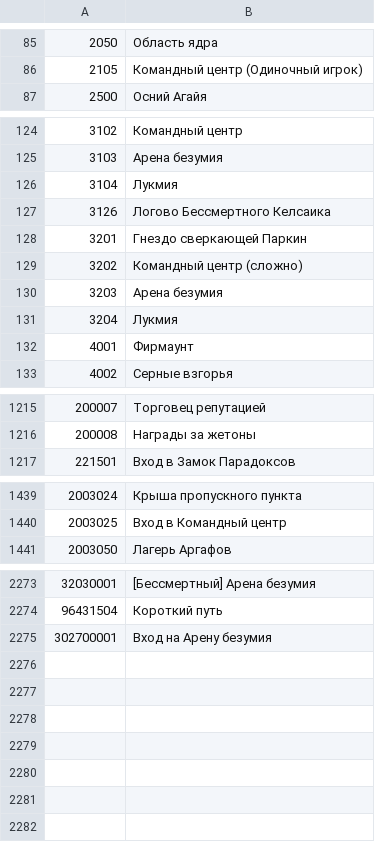
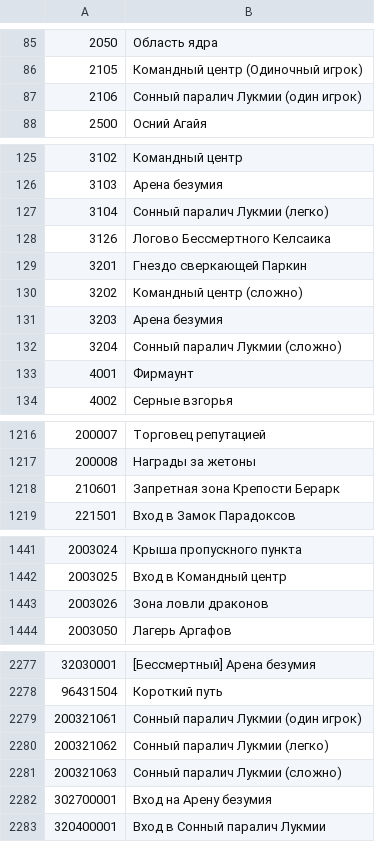
Before and after one commit to foglio1024/shinra-toolbox-release, a TSV file: resources/data/regions/regions-RU.tsv, drawn as a sheet; only a part is shown, gaps mark what is left out; the diff covers the shown part only.

```diff
--- a/resources/data/regions/regions-RU.tsv
+++ b/resources/data/regions/regions-RU.tsv
@@ -86,2 +86,3 @@
 2105	Командный центр (Одиночный игрок)
+2106	Сонный паралич Лукмии (один игрок)
 2500	Осний Агайя
@@ -125,3 +126,3 @@
 3103	Арена безумия
-3104	Лукмия
+3104	Сонный паралич Лукмии (легко)
 3126	Логово Бессмертного Келсаика
@@ -130,3 +131,3 @@
 3203	Арена безумия
-3204	Лукмия
+3204	Сонный паралич Лукмии (сложно)
 4001	Фирмаунт
@@ -1216,2 +1217,3 @@
 200008	Награды за жетоны
+210601	Запретная зона Крепости Берарк
 221501	Вход в Замок Парадоксов
@@ -1440,2 +1442,3 @@
 2003025	Вход в Командный центр
+2003026	Зона ловли драконов
 2003050	Лагерь Аргафов
@@ -2274,2 +2278,6 @@
 96431504	Короткий путь
+200321061	Сонный паралич Лукмии (один игрок)
+200321062	Сонный паралич Лукмии (легко)
+200321063	Сонный паралич Лукмии (сложно)
 302700001	Вход на Арену безумия
+320400001	Вход в Сонный паралич Лукмии
```
Also changed, not shown: 1 added row and 3 edited cells elsewhere in this file, resources/data/regions/regions-EU-EN.tsv, resources/data/regions/regions-EU-FR.tsv, 27 other files.
